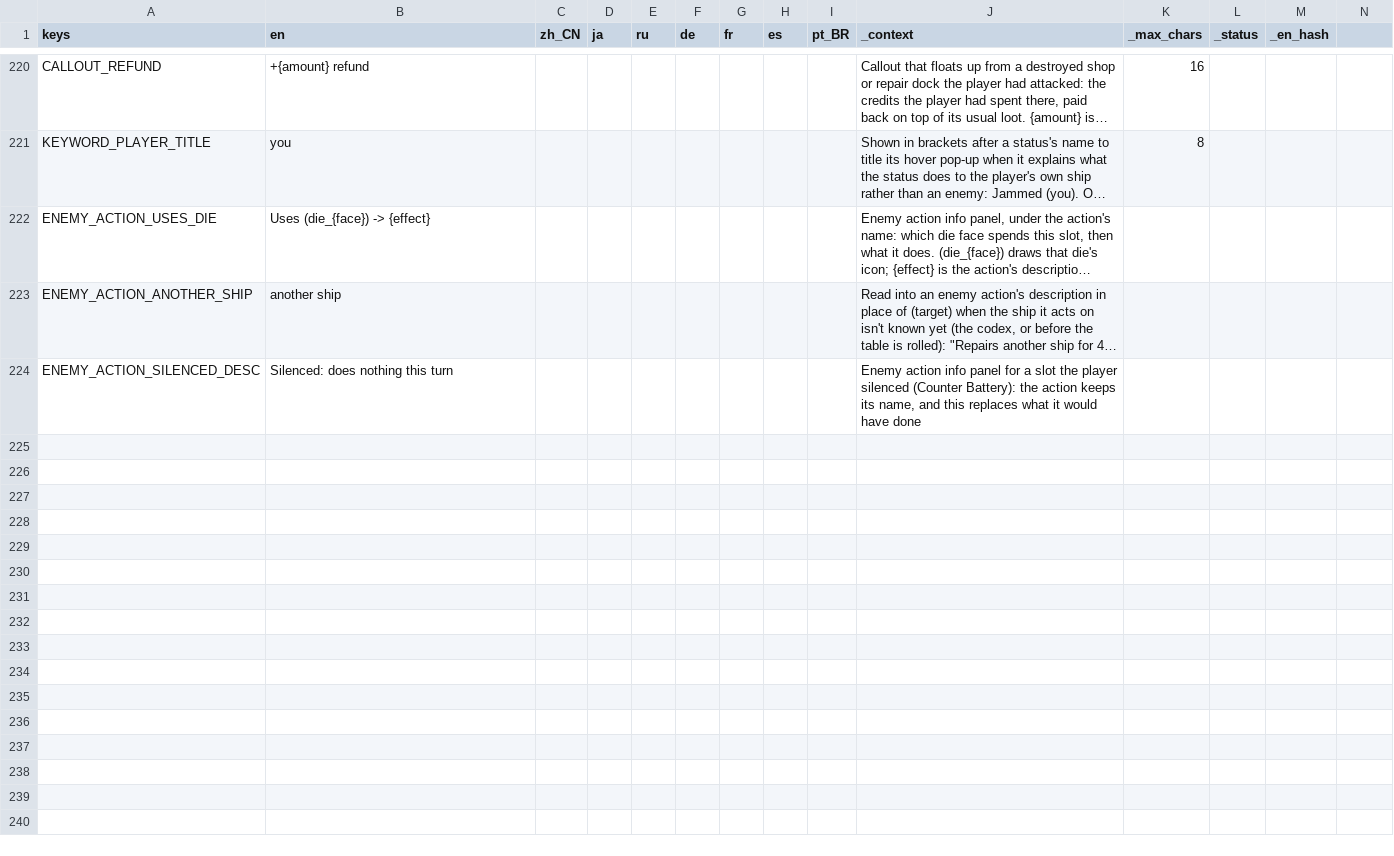
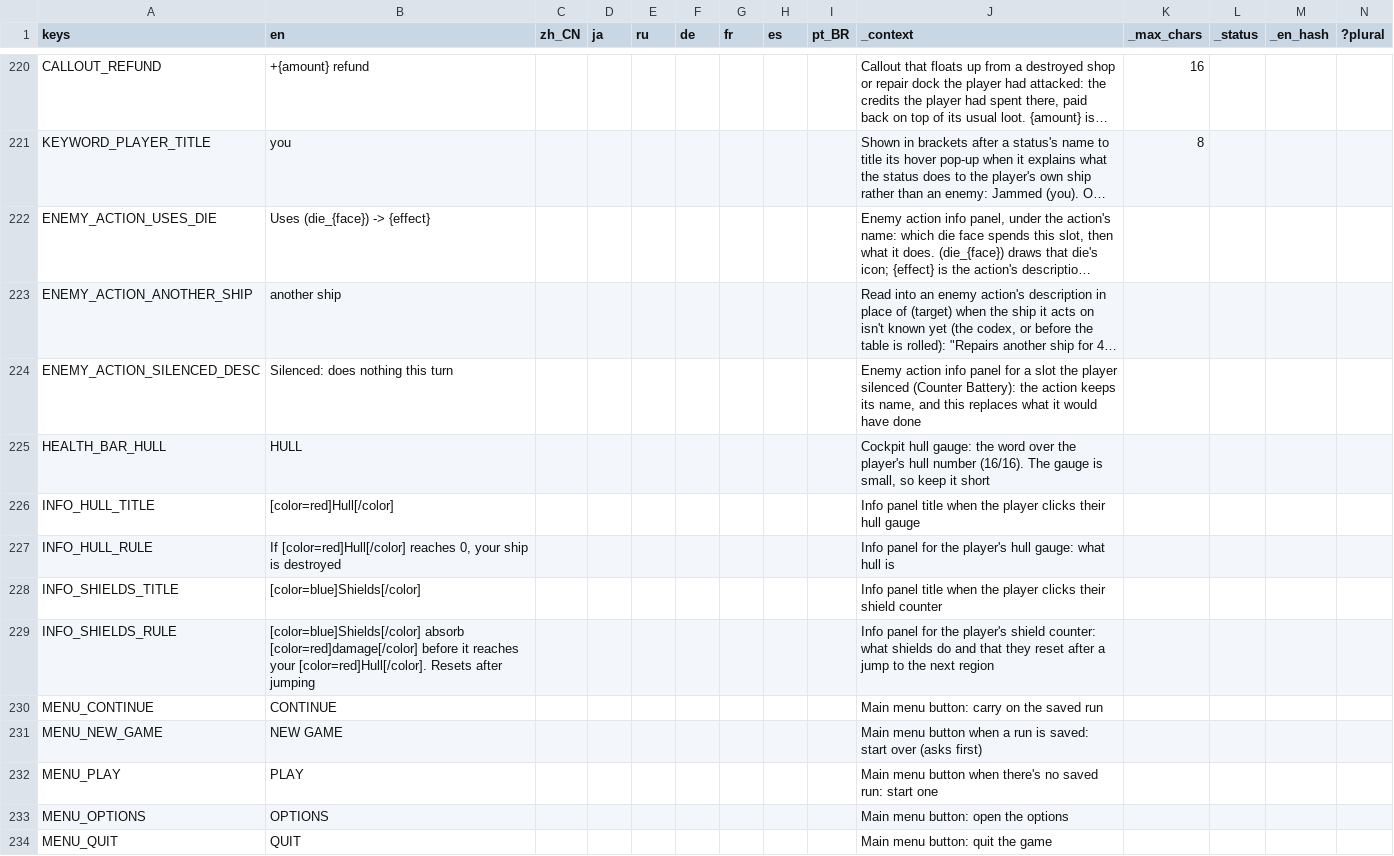
Before and after one commit to Andrew-D-Gibson/DieFighter, a CSV file: Localization/translations.csv, drawn as a sheet; only a part is shown, gaps mark what is left out; long unchanged cells end in …; the diff covers the shown part only; the diff names each change by its address in the sheet, - before the commit and + after, or states it on an @@ line.

```diff
--- a/Localization/translations.csv
+++ b/Localization/translations.csv
-N1: (empty)
+N1: ?plural
+row 225: HEALTH_BAR_HULL | HULL |  |  |  |  |  |  |  | Cockpit hull gauge: the word over the player's hull number (16/16). The gauge is small, so keep it short
+row 226: INFO_HULL_TITLE | [color=red]Hull[/color] |  |  |  |  |  |  |  | Info panel title when the player clicks their hull gauge
+row 227: INFO_HULL_RULE | If [color=red]Hull[/color] reaches 0, your ship is destroyed |  |  |  |  |  |  |  | Info panel for the player's hull gauge: what hull is
+row 228: INFO_SHIELDS_TITLE | [color=blue]Shields[/color] |  |  |  |  |  |  |  | Info panel title when the player clicks their shield counter
+row 229: INFO_SHIELDS_RULE | [color=blue]Shields[/color] absorb [color=red]damage[/color] before it reaches your [color=red]Hull[/color]. Resets after jumping |  |  |  |  |  |  |  | Info panel for the player's shield counter: what shields do and that they reset after a jump to the next region
+row 230: MENU_CONTINUE | CONTINUE |  |  |  |  |  |  |  | Main menu button: carry on the saved run
+row 231: MENU_NEW_GAME | NEW GAME |  |  |  |  |  |  |  | Main menu button when a run is saved: start over (asks first)
+row 232: MENU_PLAY | PLAY |  |  |  |  |  |  |  | Main menu button when there's no saved run: start one
+row 233: MENU_OPTIONS | OPTIONS |  |  |  |  |  |  |  | Main menu button: open the options
+row 234: MENU_QUIT | QUIT |  |  |  |  |  |  |  | Main menu button: quit the game
```
Also changed, not shown: 35 added rows elsewhere in this file, 23 other files.
